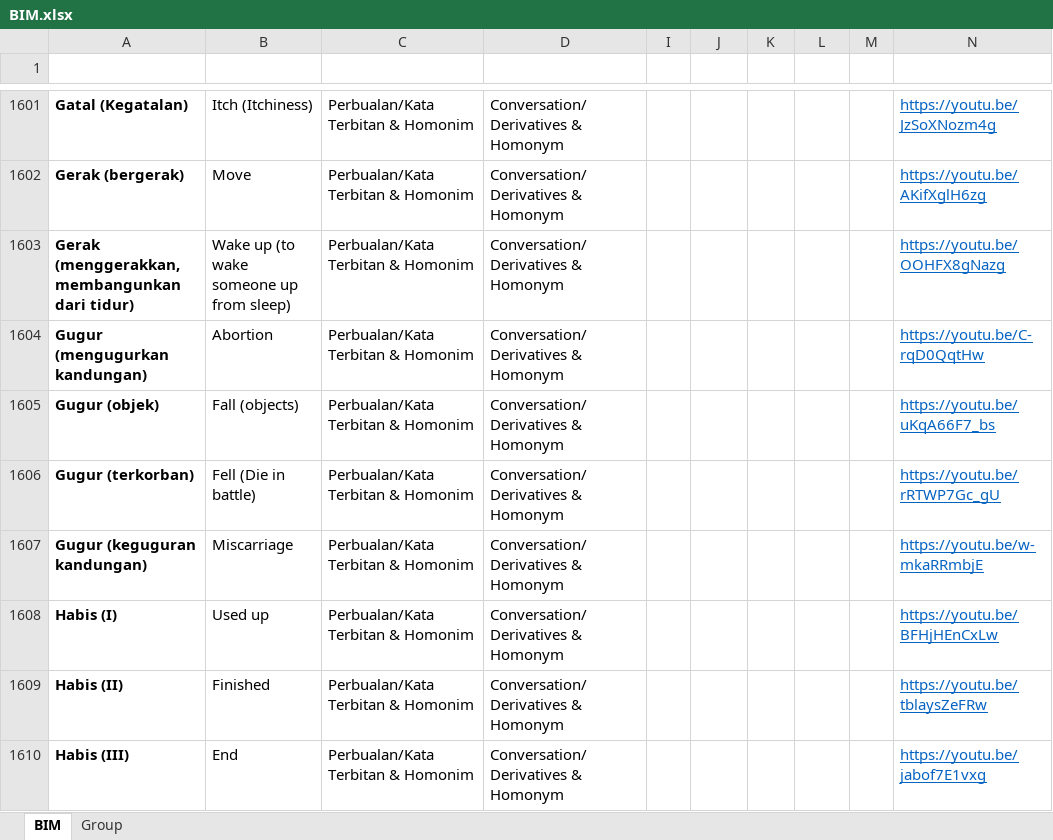
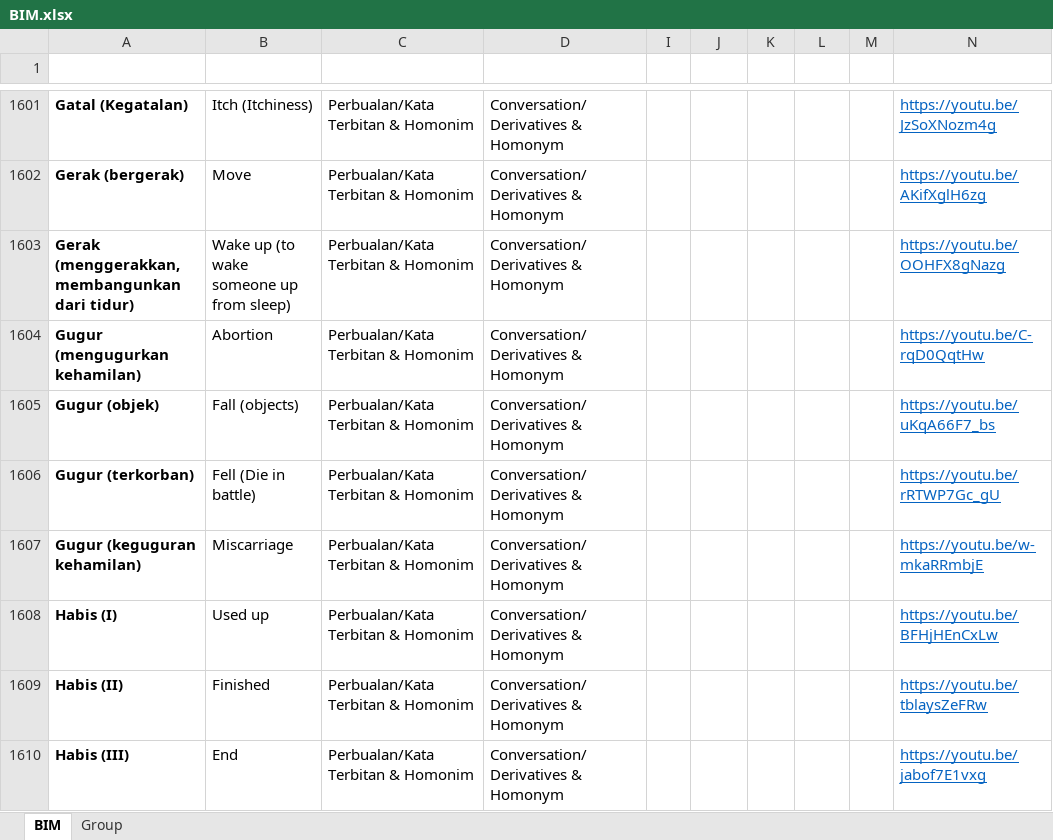
Before and after one commit to malaysiafederationofthedeaf/ggb-mfd-project, an Excel workbook: public/assets/BIM.xlsx, sheet BIM, drawn as a sheet; only a part is shown, gaps mark what is left out; values as stored, in another font and other column widths than the file's, no borders; charts and pictures and conditional formats and table styles not drawn; the diff names each change by its address in the sheet, - before the commit and + after, or states it on an @@ line.

Commit message:
update BIM Sheet gugur

```diff
--- a/public/assets/BIM.xlsx (sheet BIM)
+++ b/public/assets/BIM.xlsx (sheet BIM)
-A1604 (Perkataan): Gugur (mengugurkan kandungan)
+A1604 (Perkataan): Gugur (mengugurkan kehamilan)
-A1607 (Perkataan): Gugur (keguguran kandungan)
+A1607 (Perkataan): Gugur (keguguran kehamilan)
```
